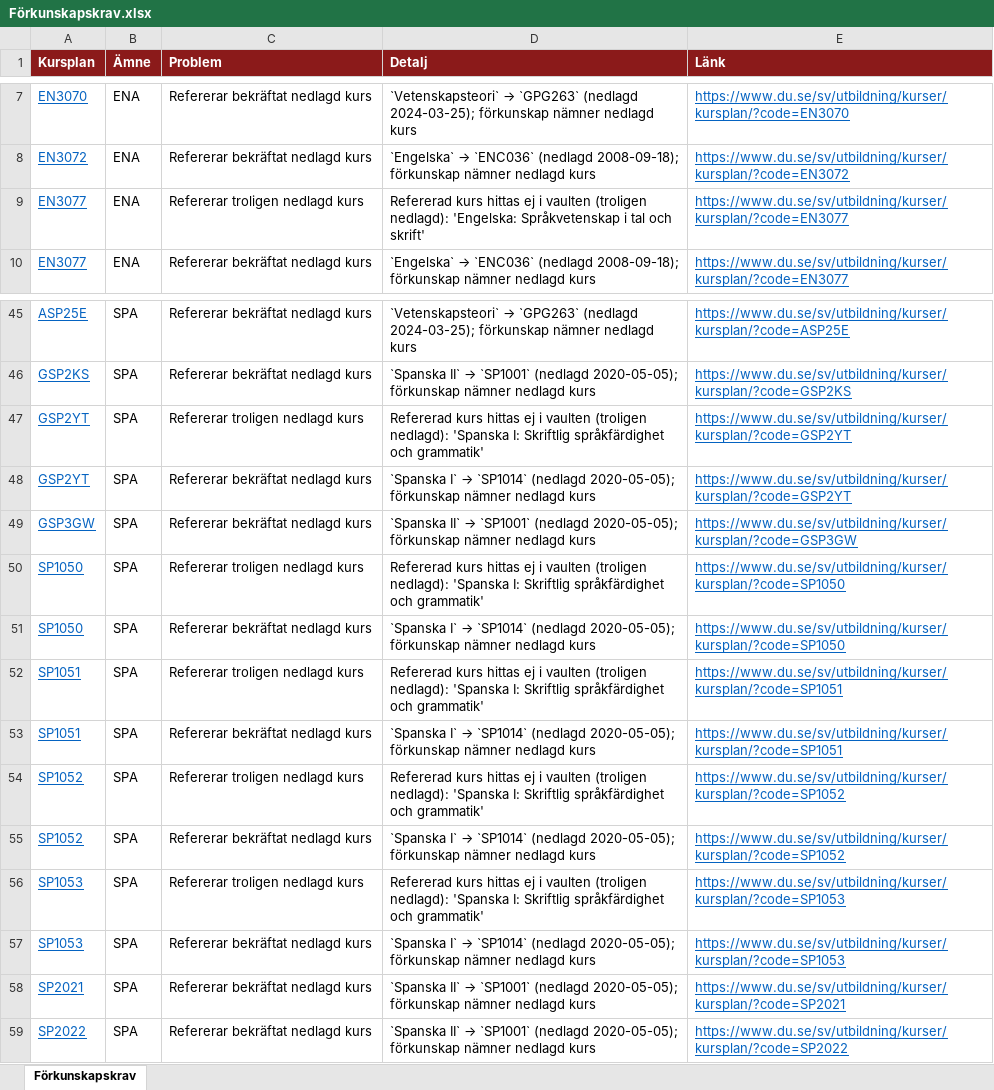
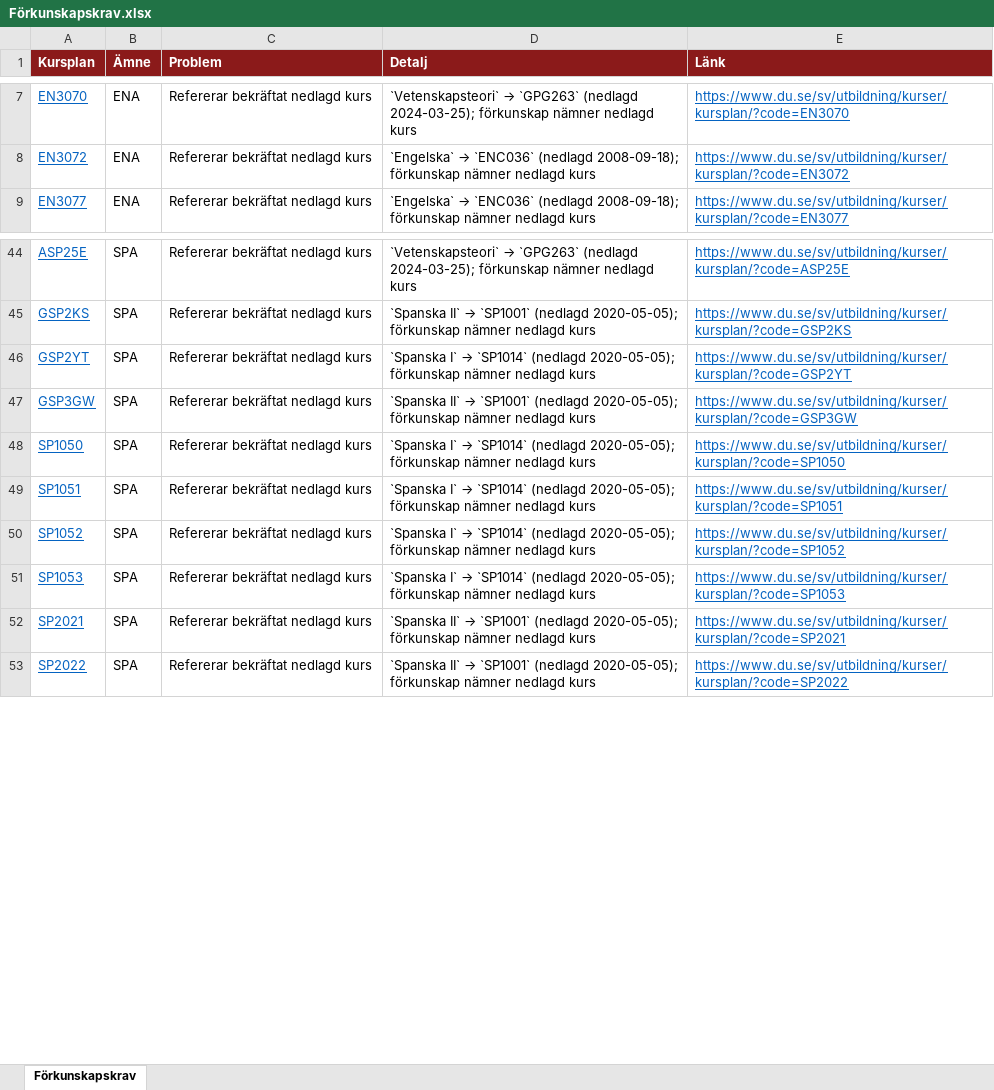
Before and after one commit to charlie-lindgren/dalarna-university, an Excel workbook: vault-dalarna-university/04 ISLL/Analys/Förkunskapskrav.xlsx, sheet Förkunskapskrav, drawn as a sheet; only a part is shown, gaps mark what is left out; values as stored, in another font and other column widths than the file's, no borders; the diff names each change by its address in the sheet, - before the commit and + after, or states it on an @@ line.

```diff
--- a/vault-dalarna-university/04 ISLL/Analys/Förkunskapskrav.xlsx (sheet Förkunskapskrav)
+++ b/vault-dalarna-university/04 ISLL/Analys/Förkunskapskrav.xlsx (sheet Förkunskapskrav)
-row 9: EN3077 | ENA | Refererar troligen nedlagd kurs | Refererad kurs hittas ej i vaulten (troligen nedlagd): 'Engelska: Språkvetenskap i tal och skrift' | https://www.du.se/sv/utbildning/kurser/kursplan/?code=EN3077
-row 47: GSP2YT | SPA | Refererar troligen nedlagd kurs | Refererad kurs hittas ej i vaulten (troligen nedlagd): 'Spanska I: Skriftlig språkfärdighet och grammatik' | https://www.du.se/sv/utbildning/kurser/kursplan/?code=GSP2YT
-row 50: SP1050 | SPA | Refererar troligen nedlagd kurs | Refererad kurs hittas ej i vaulten (troligen nedlagd): 'Spanska I: Skriftlig språkfärdighet och grammatik' | https://www.du.se/sv/utbildning/kurser/kursplan/?code=SP1050
-row 52: SP1051 | SPA | Refererar troligen nedlagd kurs | Refererad kurs hittas ej i vaulten (troligen nedlagd): 'Spanska I: Skriftlig språkfärdighet och grammatik' | https://www.du.se/sv/utbildning/kurser/kursplan/?code=SP1051
-row 54: SP1052 | SPA | Refererar troligen nedlagd kurs | Refererad kurs hittas ej i vaulten (troligen nedlagd): 'Spanska I: Skriftlig språkfärdighet och grammatik' | https://www.du.se/sv/utbildning/kurser/kursplan/?code=SP1052
-row 56: SP1053 | SPA | Refererar troligen nedlagd kurs | Refererad kurs hittas ej i vaulten (troligen nedlagd): 'Spanska I: Skriftlig språkfärdighet och grammatik' | https://www.du.se/sv/utbildning/kurser/kursplan/?code=SP1053
```
Also changed, not shown: vault-dalarna-university/01 IIT/Analys/Betygsrapportering.xlsx, vault-dalarna-university/01 IIT/Analys/Betygsskalor.xlsx, 48 other files.
